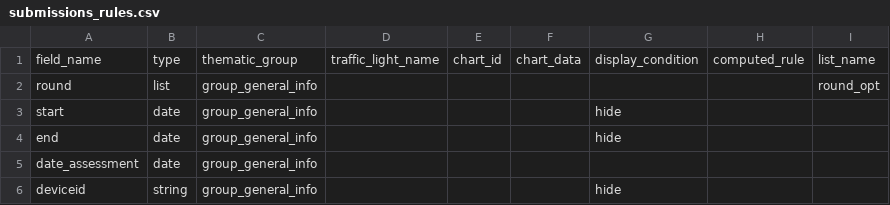
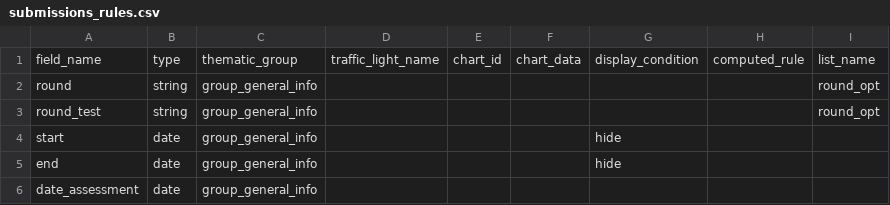
Before and after one commit to GDS-ODSSS/opsmaps, a CSV file: ukraine_test/FDF_R12/submissions_rules.csv, drawn as a sheet; only a part is shown; the shorter side is filled out with more unchanged rows.

Commit message:
Update submissions_rules.csv
test round

```diff
--- a/ukraine_test/FDF_R12/submissions_rules.csv
+++ b/ukraine_test/FDF_R12/submissions_rules.csv
@@ -1,3 +1,4 @@
 field_name;type;thematic_group;traffic_light_name;chart_id;chart_data;display_condition;computed_rule;list_name
-round;list;group_general_info;;;;;;round_opt
+round;string;group_general_info;;;;;;round_opt
+round_test;string;group_general_info;;;;;;round_opt
 start;date;group_general_info;;;;hide;;
```
